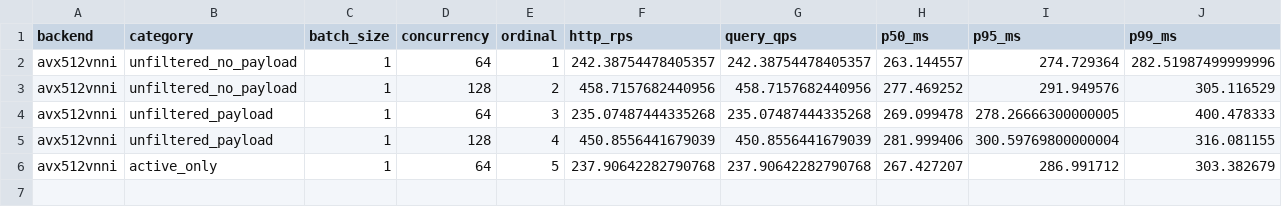
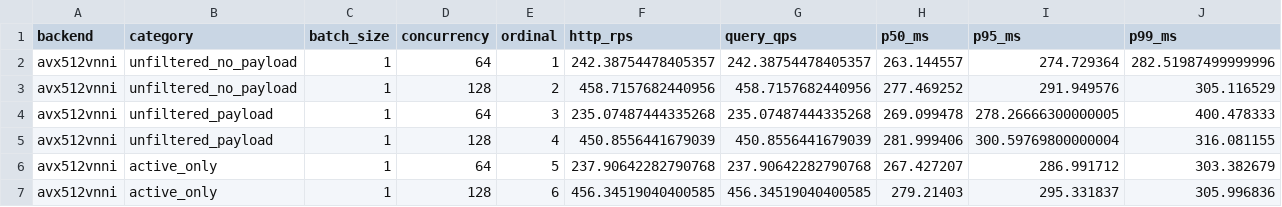
Before and after one commit to nicabreon/qdrant-veortex-releases, a CSV file: benchmarks/ring-b1-c64-c128-live-20261110.csv, drawn as a sheet; only a part is shown; rows hold the shown columns only; the diff names each change by its address in the sheet, - before the commit and + after, or states it on an @@ line.

Commit message:
Update B1 ring progress: 6/16 rows

```diff
--- a/benchmarks/ring-b1-c64-c128-live-20261110.csv
+++ b/benchmarks/ring-b1-c64-c128-live-20261110.csv
+row 7: avx512vnni | active_only | 1 | 128 | 6 | 456.34519040400585 | 456.34519040400585 | 279.21403 | 295.331837 | 305.996836
```
Also changed, not shown: 2 other files.
